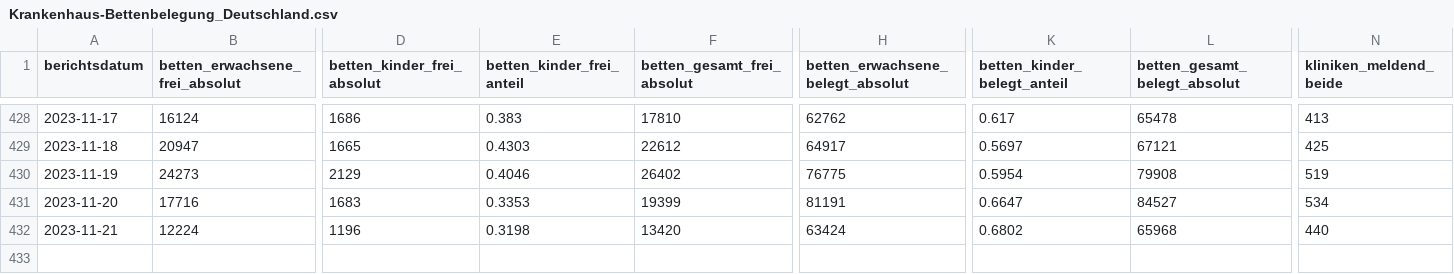
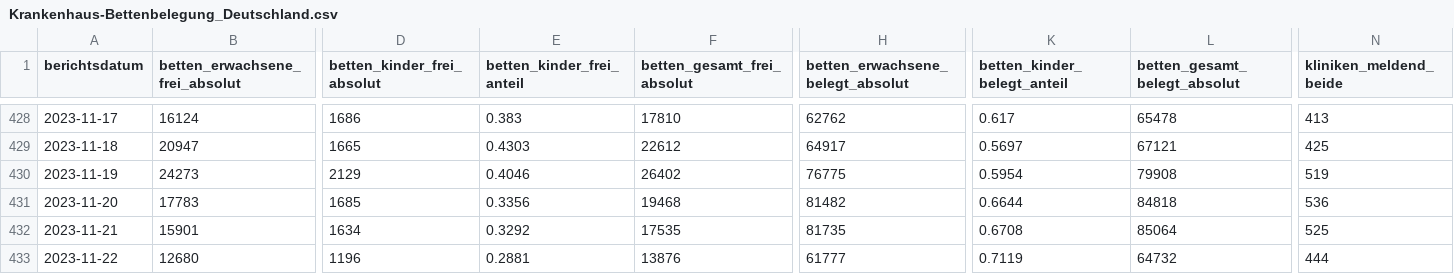
Before and after one commit to robert-koch-institut/Krankenhaus-Bettenbelegung_in_Deutschland, a CSV file: Krankenhaus-Bettenbelegung_Deutschland.csv, drawn as a sheet; only a part is shown, gaps mark what is left out; rows hold the shown columns only; the diff covers the shown part only; the diff names each change by its address in the sheet, - before the commit and + after, or states it on an @@ line.

```diff
--- a/Krankenhaus-Bettenbelegung_Deutschland.csv
+++ b/Krankenhaus-Bettenbelegung_Deutschland.csv
-B431 (betten_erwachsene_frei_absolut): 17716
+B431 (betten_erwachsene_frei_absolut): 17783
-D431 (betten_kinder_frei_absolut): 1683
+D431 (betten_kinder_frei_absolut): 1685
-E431 (betten_kinder_frei_anteil): 0.3353
+E431 (betten_kinder_frei_anteil): 0.3356
-F431 (betten_gesamt_frei_absolut): 19399
+F431 (betten_gesamt_frei_absolut): 19468
-H431 (betten_erwachsene_belegt_absolut): 81191
+H431 (betten_erwachsene_belegt_absolut): 81482
-K431 (betten_kinder_belegt_anteil): 0.6647
+K431 (betten_kinder_belegt_anteil): 0.6644
-L431 (betten_gesamt_belegt_absolut): 84527
+L431 (betten_gesamt_belegt_absolut): 84818
-N431 (kliniken_meldend_beide): 534
+N431 (kliniken_meldend_beide): 536
-B432 (betten_erwachsene_frei_absolut): 12224
+B432 (betten_erwachsene_frei_absolut): 15901
-D432 (betten_kinder_frei_absolut): 1196
+D432 (betten_kinder_frei_absolut): 1634
-E432 (betten_kinder_frei_anteil): 0.3198
+E432 (betten_kinder_frei_anteil): 0.3292
-F432 (betten_gesamt_frei_absolut): 13420
+F432 (betten_gesamt_frei_absolut): 17535
-H432 (betten_erwachsene_belegt_absolut): 63424
+H432 (betten_erwachsene_belegt_absolut): 81735
-K432 (betten_kinder_belegt_anteil): 0.6802
+K432 (betten_kinder_belegt_anteil): 0.6708
-L432 (betten_gesamt_belegt_absolut): 65968
+L432 (betten_gesamt_belegt_absolut): 85064
-N432 (kliniken_meldend_beide): 440
+N432 (kliniken_meldend_beide): 525
+row 433: 2023-11-22 | 12680 | 1196 | 0.2881 | 13876 | 61777 | 0.7119 | 64732 | 444
```
Also changed, not shown: 5 edited cells elsewhere in this file, Krankenhaus-Bettenbelegung_Bundeslaender.csv, 1 other file.
